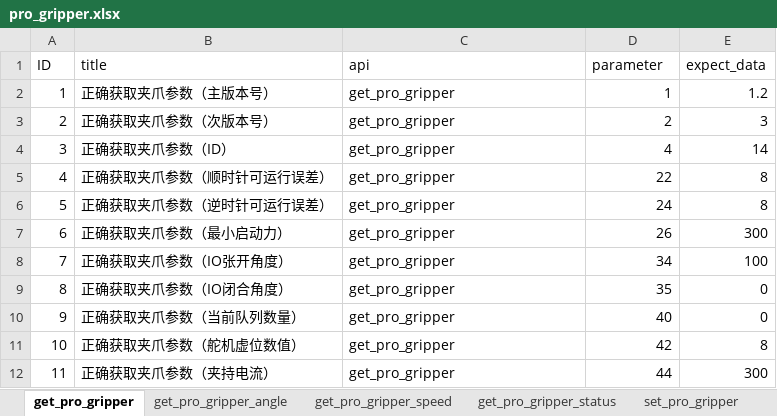
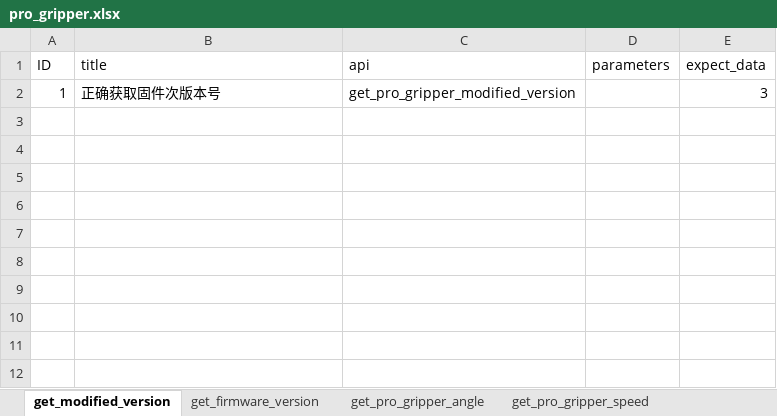
Before and after one commit to mengjunwu-elephant/elephant-pytest, an Excel workbook: test_data/pro_gripper.xlsx, sheet get_modified_version, drawn as a sheet; values as stored, in another font and other column widths than the file's, no borders; the diff names each change by its address in the sheet, - before the commit and + after, or states it on an @@ line.

```diff
--- a/test_data/pro_gripper.xlsx (sheet get_modified_version)
+++ b/test_data/pro_gripper.xlsx (sheet get_modified_version)
-sheet tab: get_pro_gripper
+sheet tab: get_modified_version
+sheet tab: get_firmware_version
-D1: parameter
+D1: parameters
-B2 (title): 正确获取夹爪参数（主版本号）
+B2 (title): 正确获取固件次版本号
-C2 (api): get_pro_gripper
+C2 (api): get_pro_gripper_modified_version
-D2 (parameters): 1
+D2 (parameters): (empty)
-E2 (expect_data): 1.2
+E2 (expect_data): 3
-row 3: 2 | 正确获取夹爪参数（次版本号） | get_pro_gripper | 2 | 3
-row 4: 3 | 正确获取夹爪参数（ID） | get_pro_gripper | 4 | 14
-row 5: 4 | 正确获取夹爪参数（顺时针可运行误差） | get_pro_gripper | 22 | 8
-row 6: 5 | 正确获取夹爪参数（逆时针可运行误差） | get_pro_gripper | 24 | 8
-row 7: 6 | 正确获取夹爪参数（最小启动力） | get_pro_gripper | 26 | 300
-row 8: 7 | 正确获取夹爪参数（IO张开角度） | get_pro_gripper | 34 | 100
-row 9: 8 | 正确获取夹爪参数（IO闭合角度） | get_pro_gripper | 35 | 0
-row 10: 9 | 正确获取夹爪参数（当前队列数量） | get_pro_gripper | 40 | 0
-row 11: 10 | 正确获取夹爪参数（舵机虚位数值） | get_pro_gripper | 42 | 8
-row 12: 11 | 正确获取夹爪参数（夹持电流） | get_pro_gripper | 44 | 300
```
Also changed, not shown: sheet set_pro_gripper_speed, other sheet tabs, 25 other files.
